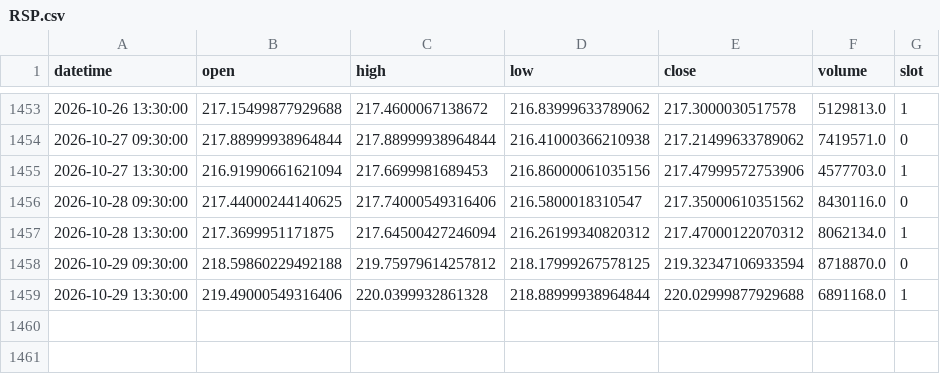
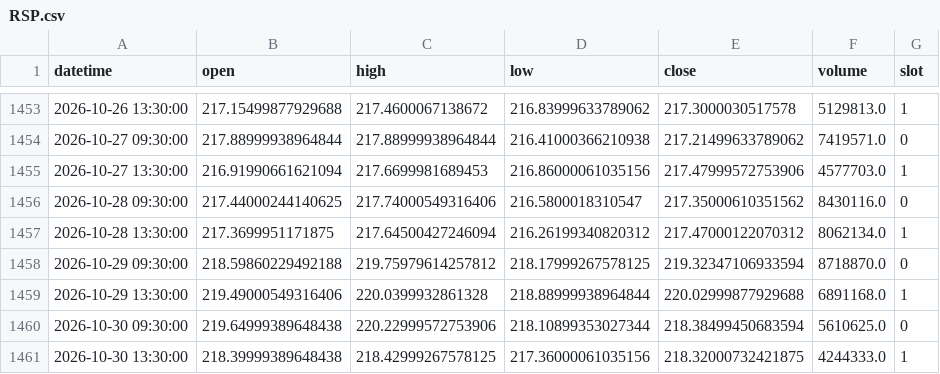
Before and after one commit to fairytrad888/ifi-lab, a CSV file: data/h4/RSP.csv, drawn as a sheet; only a part is shown, gaps mark what is left out.

```diff
--- a/data/h4/RSP.csv
+++ b/data/h4/RSP.csv
@@ -1459 +1459,3 @@ datetime,open,high,low,close,volume,slot
 2026-10-29 13:30:00,219.49000549316406,220.0399932861328,218.88999938964844,220.02999877929688,6891168.0,1
+2026-10-30 09:30:00,219.64999389648438,220.22999572753906,218.10899353027344,218.38499450683594,5610625.0,0
+2026-10-30 13:30:00,218.39999389648438,218.42999267578125,217.36000061035156,218.32000732421875,4244333.0,1
```
Also changed, not shown: data/h4/XBI.csv, data/h4/XLF.csv, 43 other files.
